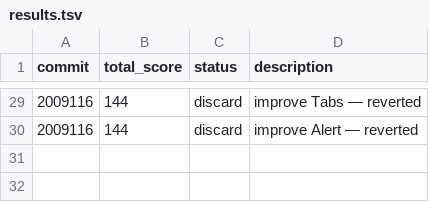
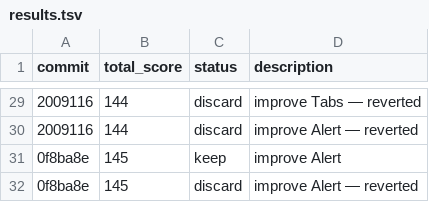
Before and after one commit to tanishqsh/auto-uikit, a TSV file: results.tsv, drawn as a sheet; only a part is shown, gaps mark what is left out; the diff names each change by its address in the sheet, - before the commit and + after, or states it on an @@ line.

Commit message:
improve: Alert (score 145 → 146)

```diff
--- a/results.tsv
+++ b/results.tsv
+row 31: 0f8ba8e | 145 | keep | improve Alert
+row 32: 0f8ba8e | 145 | discard | improve Alert — reverted
```
Also changed, not shown: 2 other files.
